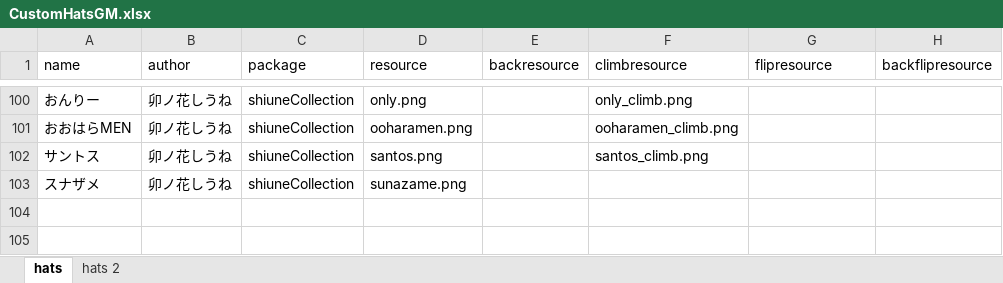
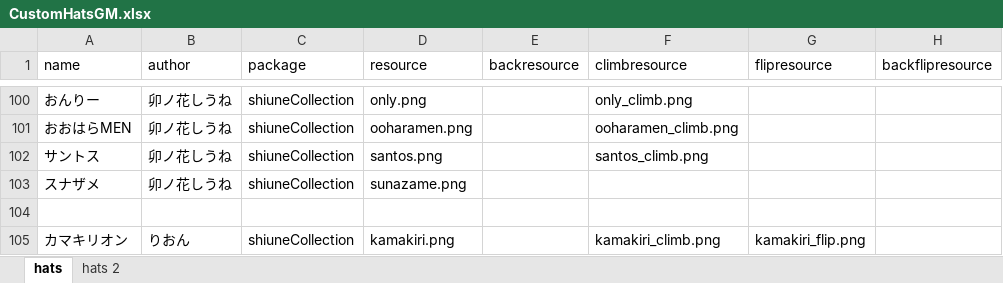
Before and after one commit to yukinogatari/TheOtherHats-GM, an Excel workbook: CustomHatsGM.xlsx, sheet hats, drawn as a sheet; only a part is shown, gaps mark what is left out; values as stored, in another font and other column widths than the file's, no borders; the diff names each change by its address in the sheet, - before the commit and + after, or states it on an @@ line.

Commit message:
カマキリオン

```diff
--- a/CustomHatsGM.xlsx (sheet hats)
+++ b/CustomHatsGM.xlsx (sheet hats)
+row 104: (empty)
+row 105: カマキリオン | りおん | shiuneCollection | kamakiri.png |  | kamakiri_climb.png | kamakiri_flip.png
```
Also changed, not shown: 4 other files.
